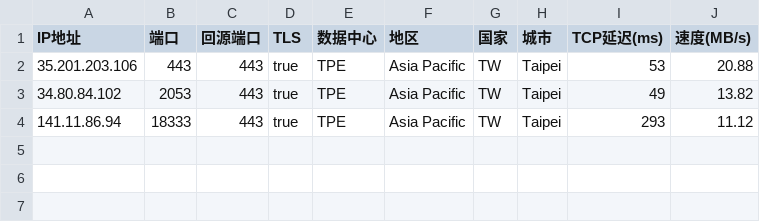
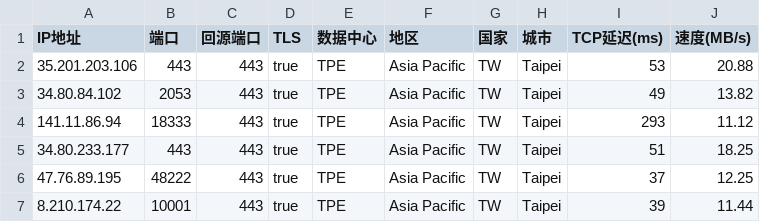
Before and after one commit to xiagefei/yxIP, a CSV file: AS0-0-TPE.csv, drawn as a sheet.

Commit message:
Update AS0-0-TPE.csv

```diff
--- a/AS0-0-TPE.csv
+++ b/AS0-0-TPE.csv
@@ -4 +4,4 @@
 141.11.86.94,18333,443,true,TPE,Asia Pacific,TW,Taipei,293,11.12
+34.80.233.177,443,443,true,TPE,Asia Pacific,TW,Taipei,51,18.25
+47.76.89.195,48222,443,true,TPE,Asia Pacific,TW,Taipei,37,12.25
+8.210.174.22,10001,443,true,TPE,Asia Pacific,TW,Taipei,39,11.44
```
